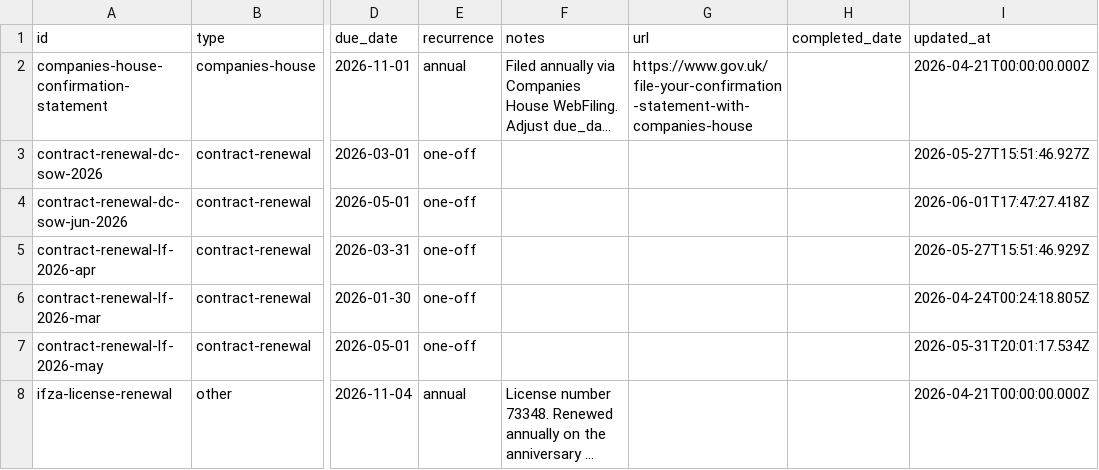
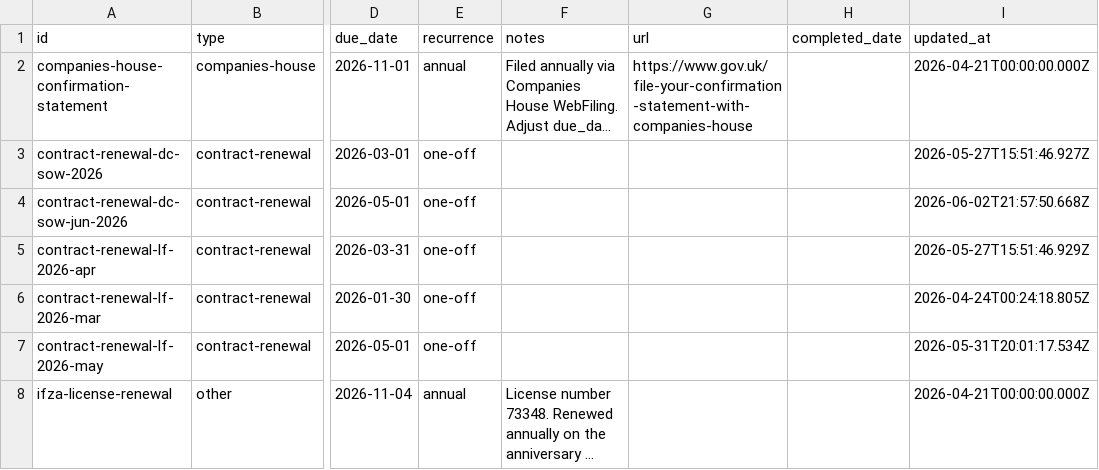
Before and after one commit to morrisondavid/finance-app, a CSV file: deadlines/deadlines.csv, drawn as a sheet; only a part is shown, gaps mark what is left out; long unchanged cells end in …; the diff names each change by its address in the sheet, - before the commit and + after, or states it on an @@ line.

```diff
--- a/deadlines/deadlines.csv
+++ b/deadlines/deadlines.csv
-I4 (updated_at): 2026-06-01T17:47:27.418Z
+I4 (updated_at): 2026-06-02T21:57:50.668Z
```
Also changed, not shown: 36 other files.
